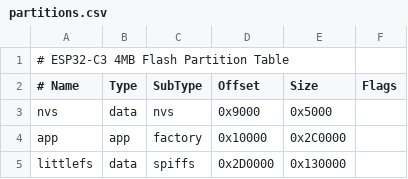
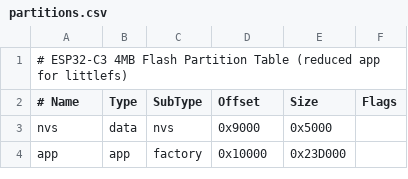
Before and after one commit to Pinscher-TDM/LOHO-Squeeze, a CSV file: partitions.csv, drawn as a sheet.

Commit message:
partition table kaput

```diff
--- a/partitions.csv
+++ b/partitions.csv
@@ -1,5 +1,4 @@
-# ESP32-C3 4MB Flash Partition Table
+# ESP32-C3 4MB Flash Partition Table (reduced app for littlefs)
 # Name,     Type, SubType,  Offset,   Size,     Flags
 nvs,        data, nvs,      0x9000,   0x5000,
-app,        app,  factory,  0x10000,  0x2C0000,
-littlefs,   data, spiffs,   0x2D0000, 0x130000,
+app,        app,  factory,  0x10000,  0x23D000,
```
Also changed, not shown: 7 other files.
